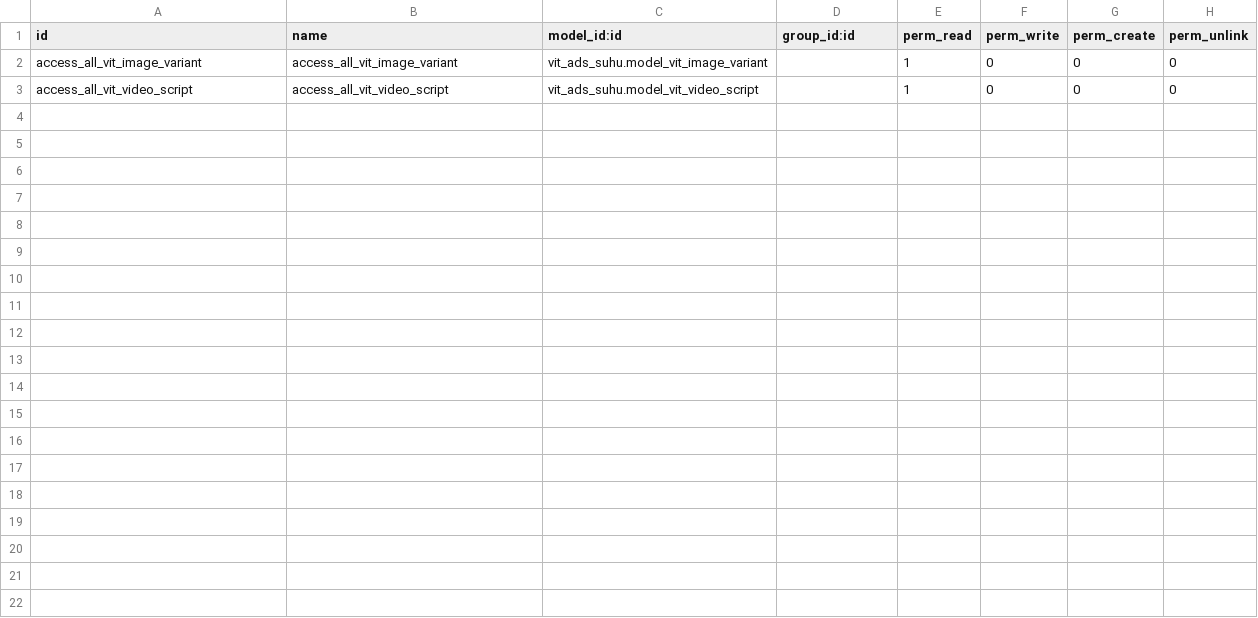
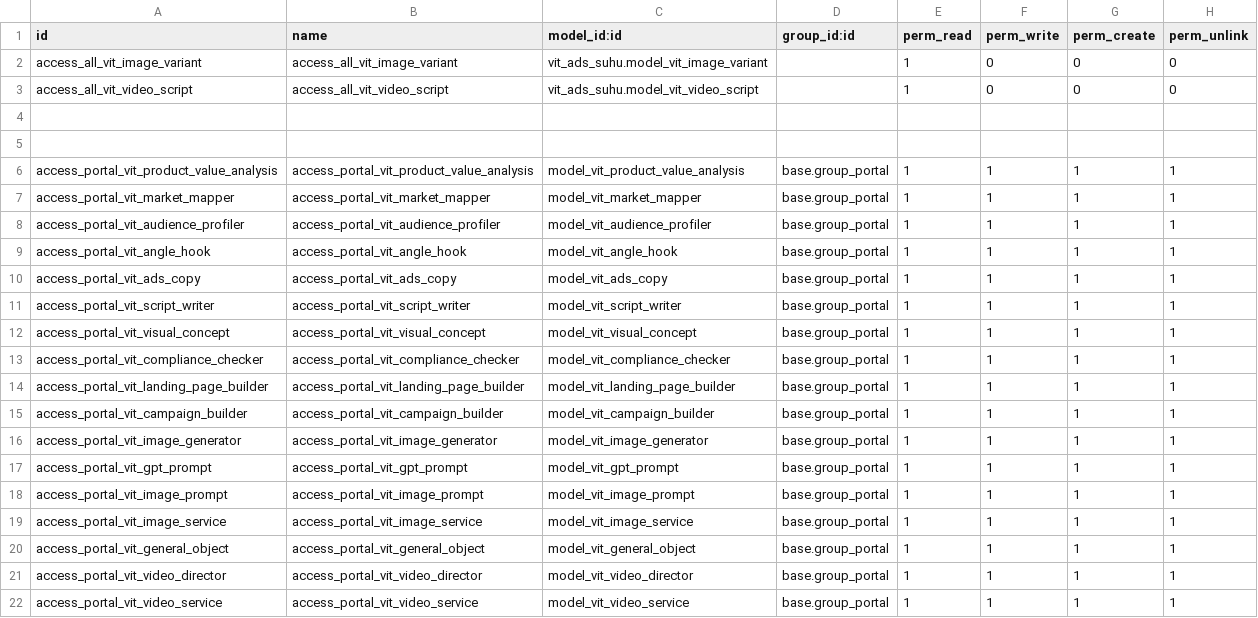
Before and after one commit to akhdaniel/adsuhu, a CSV file: vit_ads_suhu_inherit/security/ir.model.access.csv, drawn as a sheet; only a part is shown; the diff covers the shown part only; the diff names each change by its address in the sheet, - before the commit and + after, or states it on an @@ line.

Commit message:
portal

```diff
--- a/vit_ads_suhu_inherit/security/ir.model.access.csv
+++ b/vit_ads_suhu_inherit/security/ir.model.access.csv
+row 4: (empty)
+row 5: (empty)
+row 6: access_portal_vit_product_value_analysis | access_portal_vit_product_value_analysis | model_vit_product_value_analysis | base.group_portal | 1 | 1 | 1 | 1
+row 7: access_portal_vit_market_mapper | access_portal_vit_market_mapper | model_vit_market_mapper | base.group_portal | 1 | 1 | 1 | 1
+row 8: access_portal_vit_audience_profiler | access_portal_vit_audience_profiler | model_vit_audience_profiler | base.group_portal | 1 | 1 | 1 | 1
+row 9: access_portal_vit_angle_hook | access_portal_vit_angle_hook | model_vit_angle_hook | base.group_portal | 1 | 1 | 1 | 1
+row 10: access_portal_vit_ads_copy | access_portal_vit_ads_copy | model_vit_ads_copy | base.group_portal | 1 | 1 | 1 | 1
+row 11: access_portal_vit_script_writer | access_portal_vit_script_writer | model_vit_script_writer | base.group_portal | 1 | 1 | 1 | 1
+row 12: access_portal_vit_visual_concept | access_portal_vit_visual_concept | model_vit_visual_concept | base.group_portal | 1 | 1 | 1 | 1
+row 13: access_portal_vit_compliance_checker | access_portal_vit_compliance_checker | model_vit_compliance_checker | base.group_portal | 1 | 1 | 1 | 1
+row 14: access_portal_vit_landing_page_builder | access_portal_vit_landing_page_builder | model_vit_landing_page_builder | base.group_portal | 1 | 1 | 1 | 1
+row 15: access_portal_vit_campaign_builder | access_portal_vit_campaign_builder | model_vit_campaign_builder | base.group_portal | 1 | 1 | 1 | 1
+row 16: access_portal_vit_image_generator | access_portal_vit_image_generator | model_vit_image_generator | base.group_portal | 1 | 1 | 1 | 1
+row 17: access_portal_vit_gpt_prompt | access_portal_vit_gpt_prompt | model_vit_gpt_prompt | base.group_portal | 1 | 1 | 1 | 1
+row 18: access_portal_vit_image_prompt | access_portal_vit_image_prompt | model_vit_image_prompt | base.group_portal | 1 | 1 | 1 | 1
+row 19: access_portal_vit_image_service | access_portal_vit_image_service | model_vit_image_service | base.group_portal | 1 | 1 | 1 | 1
+row 20: access_portal_vit_general_object | access_portal_vit_general_object | model_vit_general_object | base.group_portal | 1 | 1 | 1 | 1
+row 21: access_portal_vit_video_director | access_portal_vit_video_director | model_vit_video_director | base.group_portal | 1 | 1 | 1 | 1
+row 22: access_portal_vit_video_service | access_portal_vit_video_service | model_vit_video_service | base.group_portal | 1 | 1 | 1 | 1
```
Also changed, not shown: 12 added rows elsewhere in this file, 1 other file.
